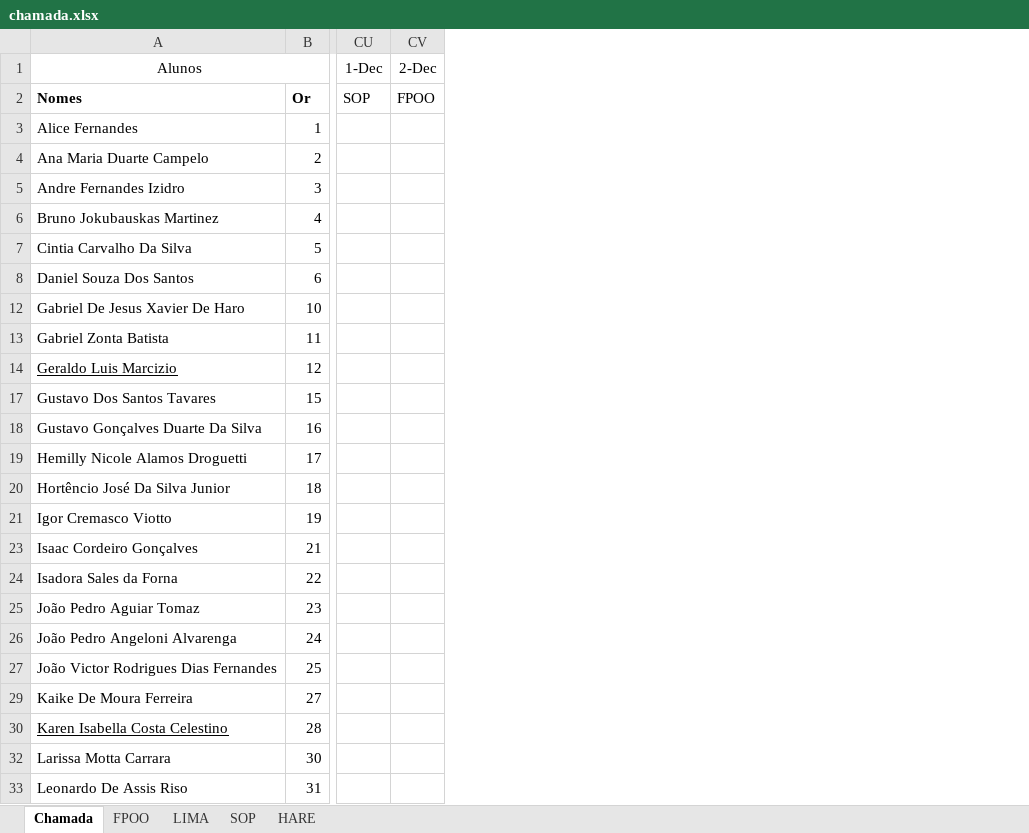
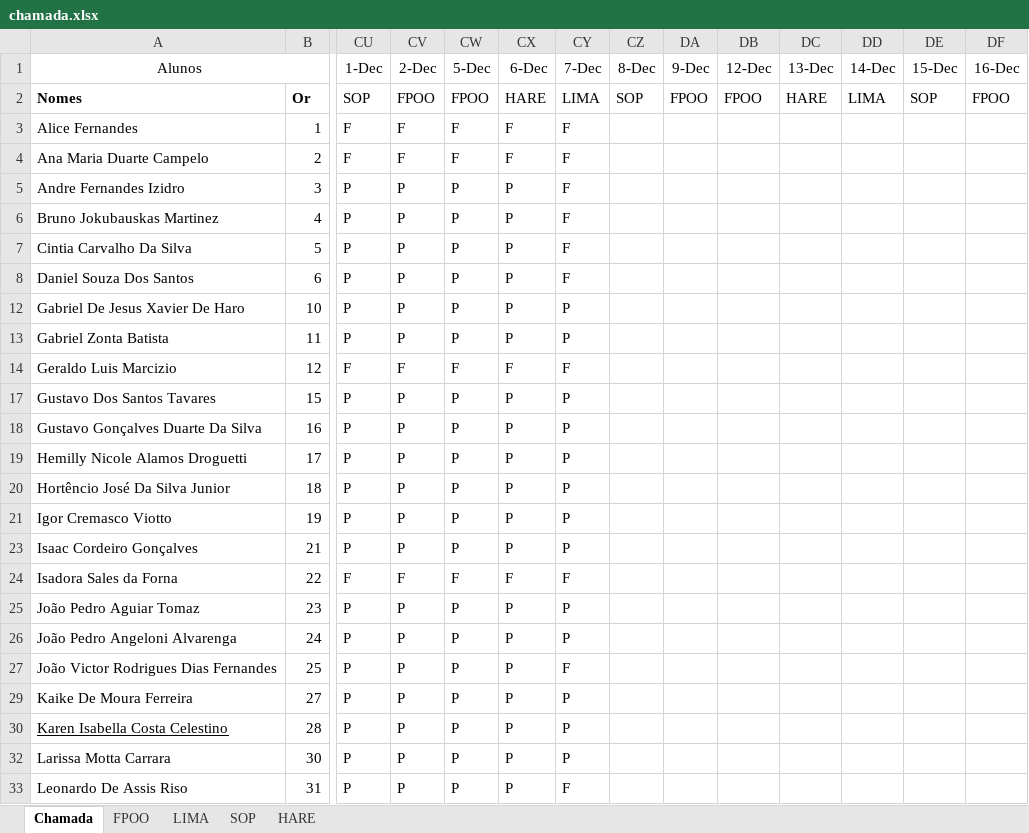
Before and after one commit to wellifabio/senai2022, an Excel workbook: 1des/chamada.xlsx, sheet Chamada, drawn as a sheet; only a part is shown, gaps mark what is left out; values as stored, in another font and other column widths than the file's, no borders; conditional formats not drawn; the diff covers the shown part only; the diff names each change by its address in the sheet, - before the commit and + after, or states it on an @@ line.

Commit message:
chamadas

```diff
--- a/1des/chamada.xlsx (sheet Chamada)
+++ b/1des/chamada.xlsx (sheet Chamada)
+column CW (5-Dec), rows 2-33: FPOO | F | F | P | P | P | P | P | P | F | P | P | P | P | P | P | F | P | P | P | P | P | P | P
+column CX (6-Dec), rows 2-33: HARE | F | F | P | P | P | P | P | P | F | P | P | P | P | P | P | F | P | P | P | P | P | P | P
+column CY (7-Dec), rows 2-33: LIMA | F | F | F | F | F | F | P | P | F | P | P | P | P | P | P | F | P | P | F | P | P | P | F
+column CZ (8-Dec), row 2: SOP
+column DA (9-Dec), row 2: FPOO
+column DB (12-Dec), row 2: FPOO
+column DC (13-Dec), row 2: HARE
+column DD (14-Dec), row 2: LIMA
+column DE (15-Dec), row 2: SOP
+column DF (16-Dec), row 2: FPOO
-CU3:CU4 (1-Dec): (empty)
+CU3:CU4 (1-Dec): F
-CV3:CV4 (2-Dec): (empty)
+CV3:CV4 (2-Dec): F
-CU5:CU8 (1-Dec): (empty)
+CU5:CU8 (1-Dec): P
-CV5:CV8 (2-Dec): (empty)
+CV5:CV8 (2-Dec): P
-CU12:CU13 (1-Dec): (empty)
+CU12:CU13 (1-Dec): P
-CV12:CV13 (2-Dec): (empty)
+CV12:CV13 (2-Dec): P
-A14 underline: on
+A14 underline: off
-CU14 (1-Dec): (empty)
+CU14 (1-Dec): F
-CV14 (2-Dec): (empty)
+CV14 (2-Dec): F
-CU17:CU21 (1-Dec): (empty)
+CU17:CU21 (1-Dec): P
-CV17:CV21 (2-Dec): (empty)
+CV17:CV21 (2-Dec): P
-CU23 (1-Dec): (empty)
+CU23 (1-Dec): P
-CV23 (2-Dec): (empty)
+CV23 (2-Dec): P
-CU24 (1-Dec): (empty)
+CU24 (1-Dec): F
-CV24 (2-Dec): (empty)
+CV24 (2-Dec): F
-CU25:CU27 (1-Dec): (empty)
+CU25:CU27 (1-Dec): P
-CV25:CV27 (2-Dec): (empty)
+CV25:CV27 (2-Dec): P
-CU29:CU30 (1-Dec): (empty)
+CU29:CU30 (1-Dec): P
-CV29:CV30 (2-Dec): (empty)
+CV29:CV30 (2-Dec): P
-CU32:CU33 (1-Dec): (empty)
+CU32:CU33 (1-Dec): P
-CV32:CV33 (2-Dec): (empty)
+CV32:CV33 (2-Dec): P
```
Also changed, not shown: 24 edited cells elsewhere in this sheet.
